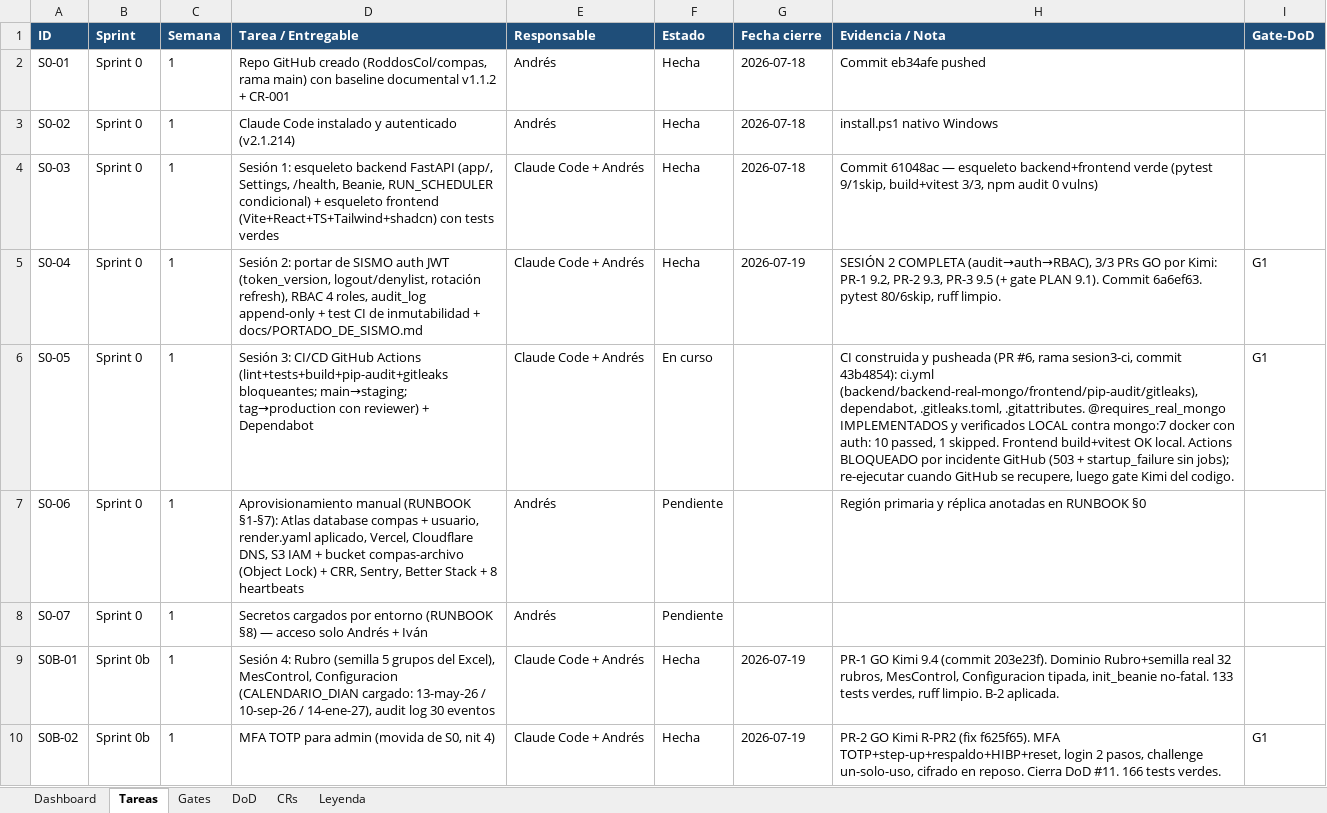
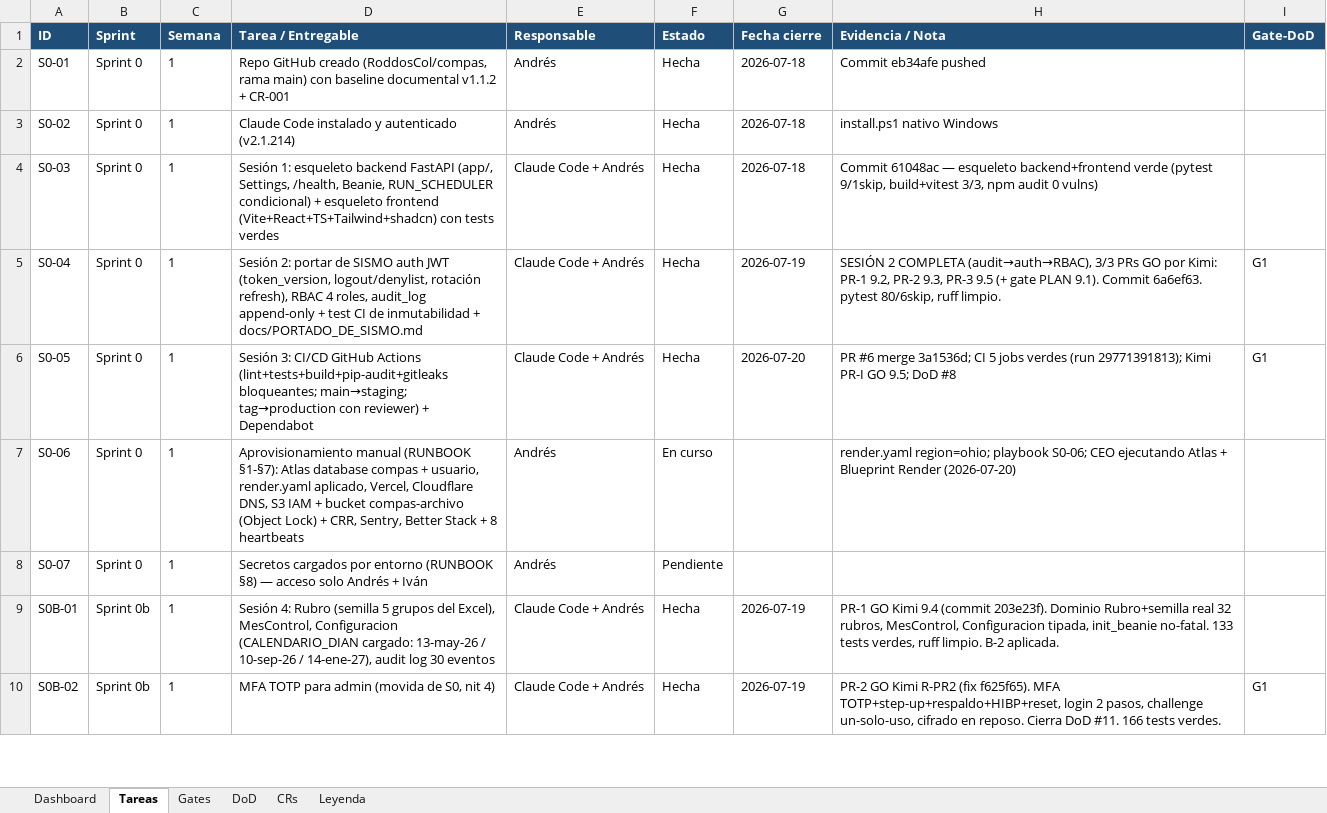
Before and after one commit to RoddosColombia/compas, an Excel workbook: docs/COMPAS_Control_Desarrollo.xlsx, sheet Tareas, drawn as a sheet; only a part is shown; values as stored, in another font and other column widths than the file's, no borders; the diff covers the shown part only; the diff names each change by its address in the sheet, - before the commit and + after, or states it on an @@ line.

```diff
--- a/docs/COMPAS_Control_Desarrollo.xlsx (sheet Tareas)
+++ b/docs/COMPAS_Control_Desarrollo.xlsx (sheet Tareas)
-F6 (Estado): En curso
+F6 (Estado): Hecha
-G6 (Fecha cierre): (empty)
+G6 (Fecha cierre): 2026-07-20
-H6 (Evidencia / Nota): CI construida y pusheada (PR #6, rama sesion3-ci, commit 43b4854): ci.yml (backend/backend-real-mongo/frontend/pip-audit/gitleaks), dependabot, .gitleaks.toml, .gitattributes. @requires_real_mongo IMPLEMENTADOS y verificados LOCAL contra mongo:7 docker con auth: 10 passed, 1 skipped. Frontend build+vitest OK local. Actions BLOQUEADO por incidente GitHub (503 + startup_failure sin jobs); re-ejecutar cuando GitHub se recupere, luego gate Kimi del codigo.
+H6 (Evidencia / Nota): PR #6 merge 3a1536d; CI 5 jobs verdes (run 29771391813); Kimi PR-I GO 9.5; DoD #8
-F7 (Estado): Pendiente
+F7 (Estado): En curso
-H7 (Evidencia / Nota): Región primaria y réplica anotadas en RUNBOOK §0
+H7 (Evidencia / Nota): render.yaml region=ohio; playbook S0-06; CEO ejecutando Atlas + Blueprint Render (2026-07-20)
```
Also changed, not shown: 2 edited cells elsewhere in this sheet, sheet Gates, sheet DoD.
